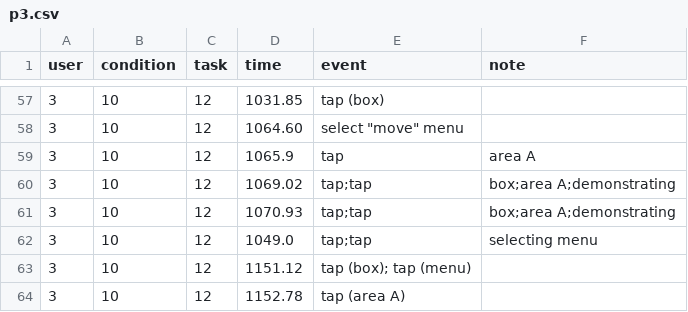
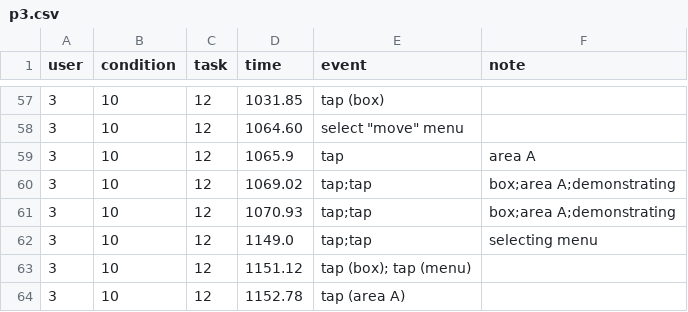
Before and after one commit to ab3nd/TinyRobo, a CSV file: data/p3.csv, drawn as a sheet; only a part is shown, gaps mark what is left out.

```diff
--- a/data/p3.csv
+++ b/data/p3.csv
@@ -61,3 +61,3 @@ user,condition,task,time,event,note
 3,10,12,1070.93,tap;tap,box;area A;demonstrating
-3,10,12,1049.0,tap;tap,selecting menu
+3,10,12,1149.0,tap;tap,selecting menu
 3,10,12,1151.12,tap (box); tap (menu),
```
Also changed, not shown: data/p10.csv, data/p2.csv, 4 other files.
